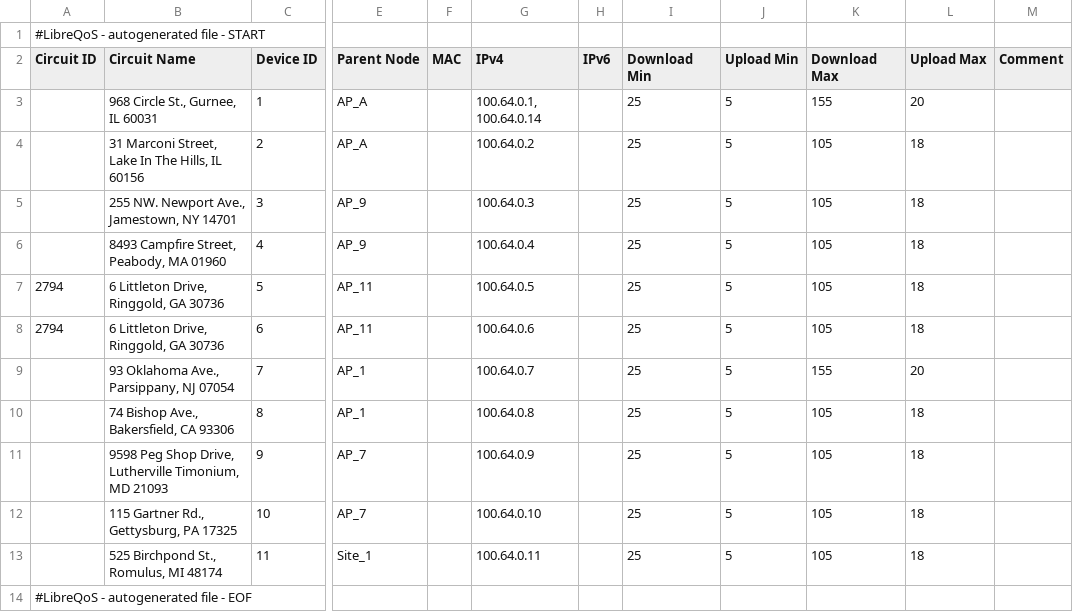
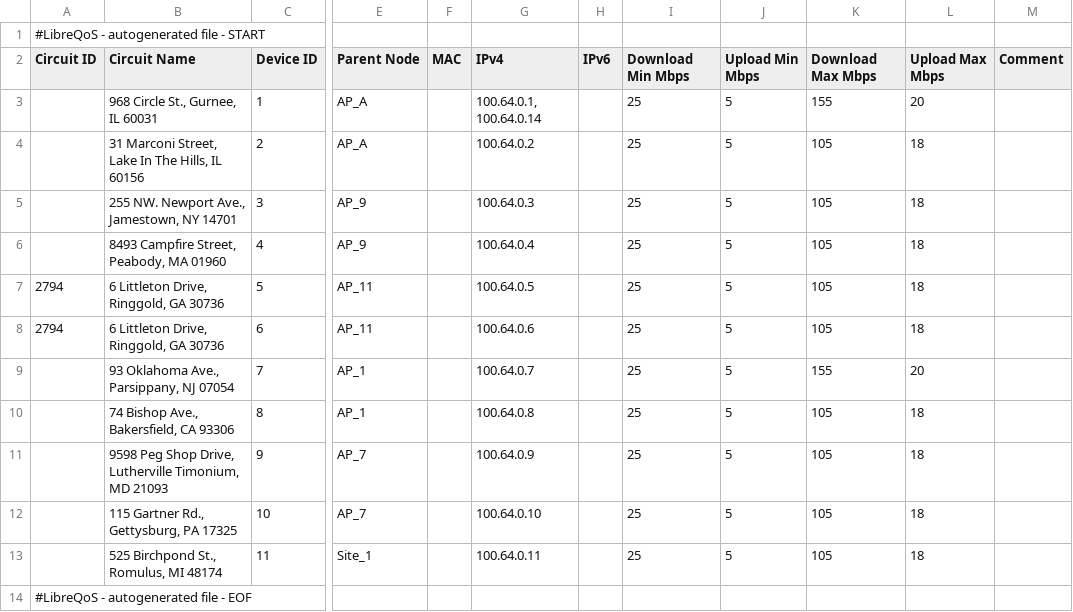
Before and after one commit to LibreQoE/LibreQoS, a CSV file: v1.3/ShapedDevices.example.csv, drawn as a sheet; only a part is shown, gaps mark what is left out; the diff names each change by its address in the sheet, - before the commit and + after, or states it on an @@ line.

Commit message:
Make Mbps explicit

```diff
--- a/v1.3/ShapedDevices.example.csv
+++ b/v1.3/ShapedDevices.example.csv
-I2: Download Min
+I2: Download Min Mbps
-J2: Upload Min
+J2: Upload Min Mbps
-K2: Download Max
+K2: Download Max Mbps
-L2: Upload Max
+L2: Upload Max Mbps
```
